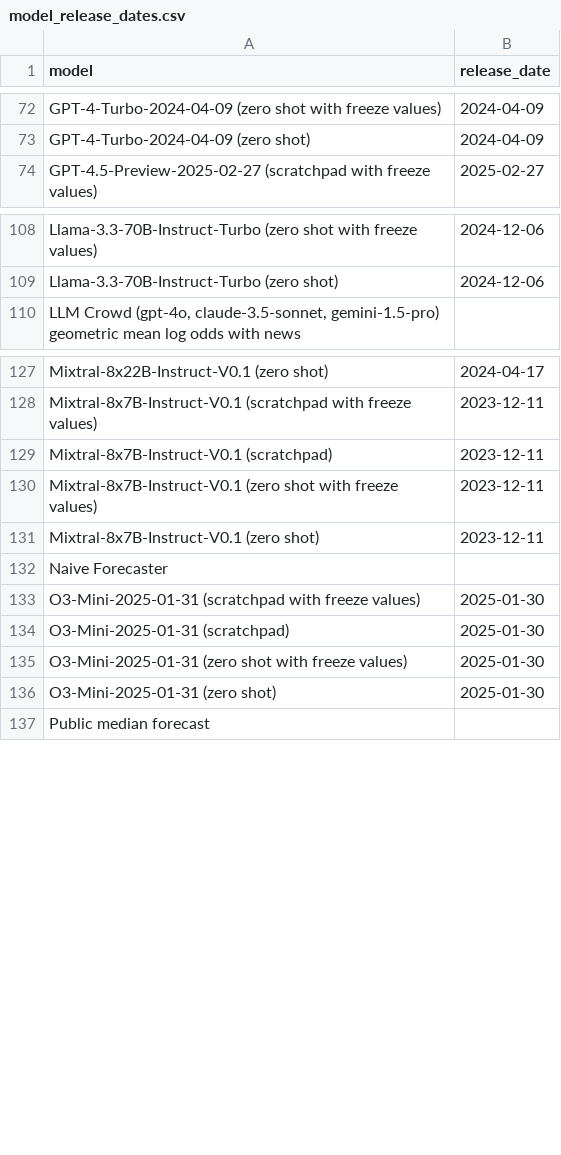
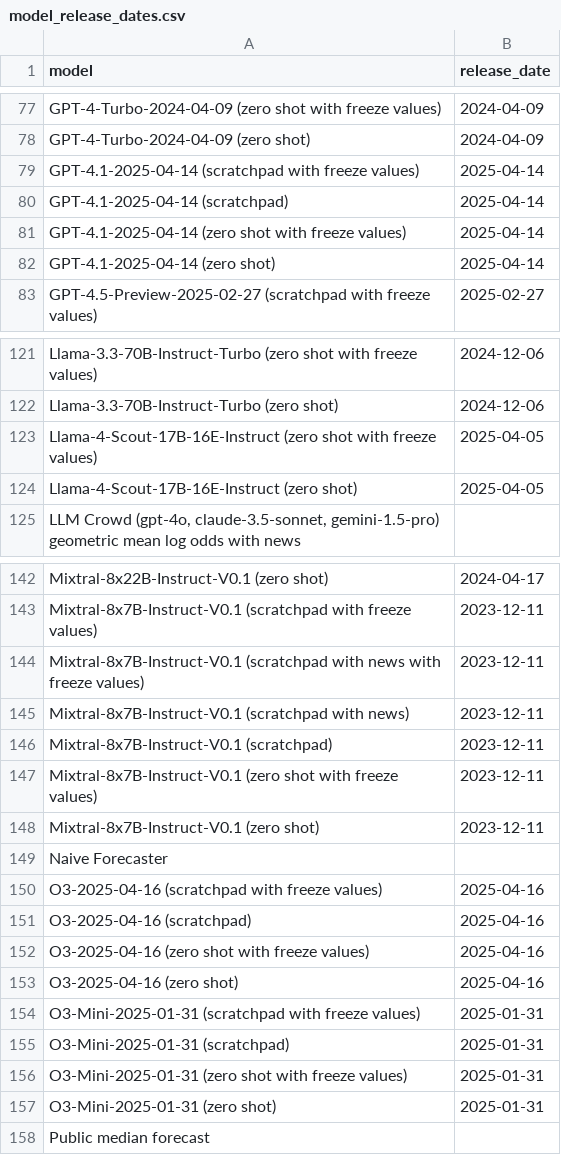
Before and after one commit to houtanb/forecastbench, a CSV file: src/leaderboard/model_release_dates.csv, drawn as a sheet; only a part is shown, gaps mark what is left out; the diff covers the shown part only.

Commit message:
Updated model release dates

```diff
--- a/src/leaderboard/model_release_dates.csv
+++ b/src/leaderboard/model_release_dates.csv
@@ -73,2 +78,6 @@ GPT-4-Turbo-2024-04-09 (zero shot with freeze values),2024-04-09
 GPT-4-Turbo-2024-04-09 (zero shot),2024-04-09
+GPT-4.1-2025-04-14 (scratchpad with freeze values),2025-04-14
+GPT-4.1-2025-04-14 (scratchpad),2025-04-14
+GPT-4.1-2025-04-14 (zero shot with freeze values),2025-04-14
+GPT-4.1-2025-04-14 (zero shot),2025-04-14
 GPT-4.5-Preview-2025-02-27 (scratchpad with freeze values),2025-02-27
@@ -109,2 +122,4 @@ Llama-3.3-70B-Instruct-Turbo (zero shot with freeze values),2024-12-06
 Llama-3.3-70B-Instruct-Turbo (zero shot),2024-12-06
+Llama-4-Scout-17B-16E-Instruct (zero shot with freeze values),2025-04-05
+Llama-4-Scout-17B-16E-Instruct (zero shot),2025-04-05
 "LLM Crowd (gpt-4o, claude-3.5-sonnet, gemini-1.5-pro) geometric mean log odds with news",
@@ -128,2 +143,4 @@ Mixtral-8x22B-Instruct-V0.1 (zero shot),2024-04-17
 Mixtral-8x7B-Instruct-V0.1 (scratchpad with freeze values),2023-12-11
+Mixtral-8x7B-Instruct-V0.1 (scratchpad with news with freeze values),2023-12-11
+Mixtral-8x7B-Instruct-V0.1 (scratchpad with news),2023-12-11
 Mixtral-8x7B-Instruct-V0.1 (scratchpad),2023-12-11
@@ -132,6 +149,10 @@ Mixtral-8x7B-Instruct-V0.1 (zero shot),2023-12-11
 Naive Forecaster,
-O3-Mini-2025-01-31 (scratchpad with freeze values),2025-01-30
-O3-Mini-2025-01-31 (scratchpad),2025-01-30
-O3-Mini-2025-01-31 (zero shot with freeze values),2025-01-30
-O3-Mini-2025-01-31 (zero shot),2025-01-30
+O3-2025-04-16 (scratchpad with freeze values),2025-04-16
+O3-2025-04-16 (scratchpad),2025-04-16
+O3-2025-04-16 (zero shot with freeze values),2025-04-16
+O3-2025-04-16 (zero shot),2025-04-16
+O3-Mini-2025-01-31 (scratchpad with freeze values),2025-01-31
+O3-Mini-2025-01-31 (scratchpad),2025-01-31
+O3-Mini-2025-01-31 (zero shot with freeze values),2025-01-31
+O3-Mini-2025-01-31 (zero shot),2025-01-31
 Public median forecast,
```
Also changed, not shown: 9 added rows and 17 edited cells elsewhere in this file.
